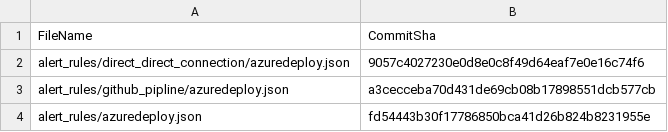
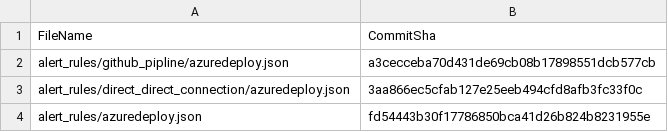
Before and after one commit to mahelsay/demo_alert_rules, a CSV file: .sentinel/tracking_table_d5891d44-3b45-43a4-98ca-484cfe7e3dcd.csv, drawn as a sheet; removed rows and columns are numbered as before the commit, all else as after; the diff names each change by its address in the sheet, - before the commit and + after, or states it on an @@ line.

```diff
--- a/.sentinel/tracking_table_d5891d44-3b45-43a4-98ca-484cfe7e3dcd.csv
+++ b/.sentinel/tracking_table_d5891d44-3b45-43a4-98ca-484cfe7e3dcd.csv
-row 2: alert_rules/direct_direct_connection/azuredeploy.json | 9057c4027230e0d8e0c8f49d64eaf7e0e16c74f6
+row 3: alert_rules/direct_direct_connection/azuredeploy.json | 3aa866ec5cfab127e25eeb494cfd8afb3fc33f0c
```
